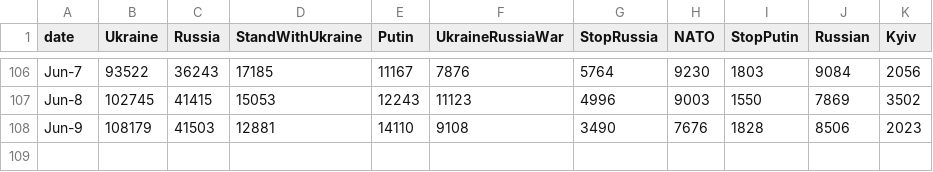
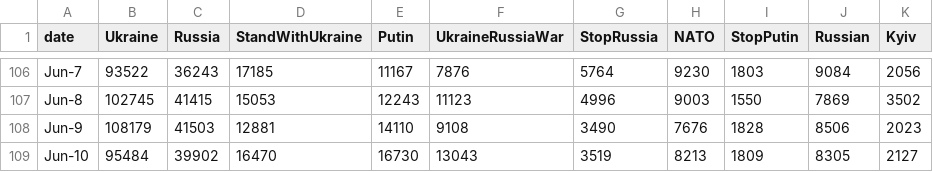
Before and after one commit to alexdrk14/RussiaUkraineWar, a CSV file: data/daily_hashtags.csv, drawn as a sheet; only a part is shown, gaps mark what is left out.

Commit message:
Update data

```diff
--- a/data/daily_hashtags.csv
+++ b/data/daily_hashtags.csv
@@ -108 +108,2 @@ Jun-8,102745,41415,15053,12243,11123,4996,9003,1550,7869,3502
 Jun-9,108179,41503,12881,14110,9108,3490,7676,1828,8506,2023
+Jun-10,95484,39902,16470,16730,13043,3519,8213,1809,8305,2127
```
Also changed, not shown: data/all_languages_data.csv, data/daily_lang.csv, 2 other files.
